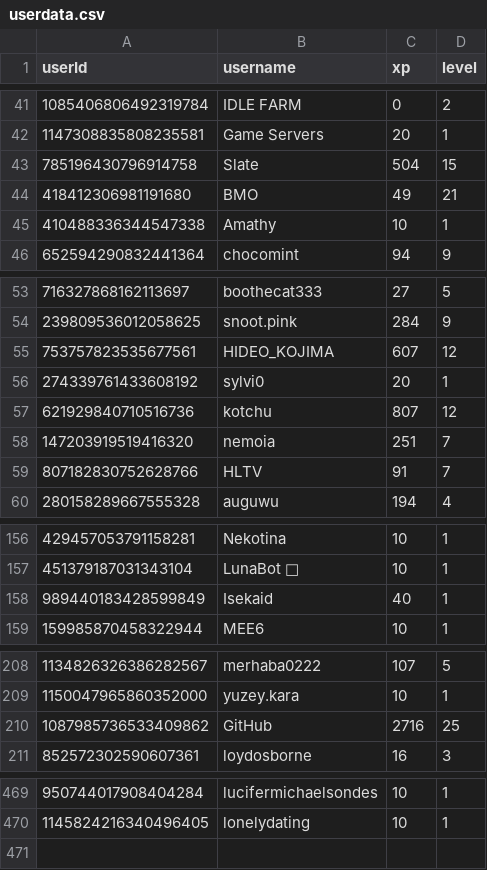
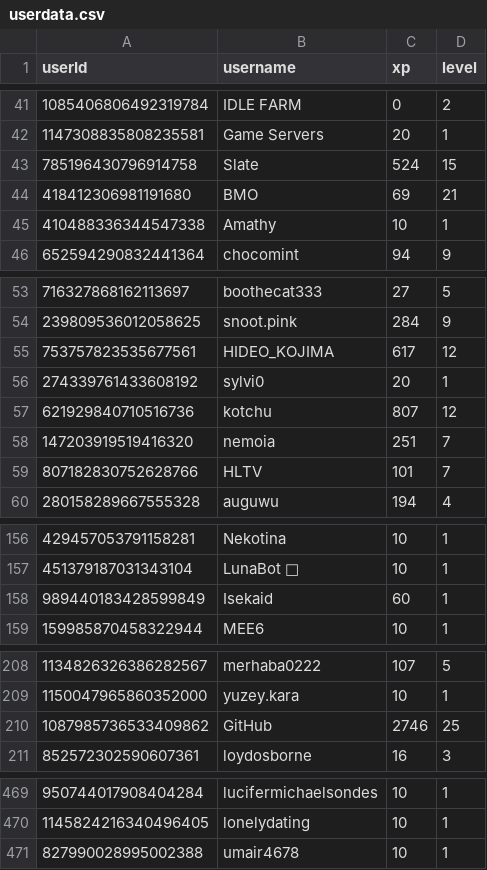
Before and after one commit to ScytedTV-Studios/api.scyted.tv, a CSV file: levlr/userdata.csv, drawn as a sheet; only a part is shown, gaps mark what is left out.

```diff
--- a/levlr/userdata.csv
+++ b/levlr/userdata.csv
@@ -42,4 +42,4 @@ userId,username,xp,level
 1147308835808235581,Game Servers,20,1
-785196430796914758,Slate,504,15
-418412306981191680,BMO,49,21
+785196430796914758,Slate,524,15
+418412306981191680,BMO,69,21
 410488336344547338,Amathy,10,1
@@ -54,3 +54,3 @@ userId,username,xp,level
 239809536012058625,snoot.pink,284,9
-753757823535677561,HIDEO_KOJIMA,607,12
+753757823535677561,HIDEO_KOJIMA,617,12
 274339761433608192,sylvi0,20,1
@@ -58,3 +58,3 @@ userId,username,xp,level
 147203919519416320,nemoia,251,7
-807182830752628766,HLTV,91,7
+807182830752628766,HLTV,101,7
 280158289667555328,auguwu,194,4
@@ -157,3 +157,3 @@ userId,username,xp,level
 451379187031343104,LunaBot 🌙,10,1
-989440183428599849,Isekaid,40,1
+989440183428599849,Isekaid,60,1
 159985870458322944,MEE6,10,1
@@ -209,3 +209,3 @@ userId,username,xp,level
 1150047965860352000,yuzey.kara,10,1
-1087985736533409862,GitHub,2716,25
+1087985736533409862,GitHub,2746,25
 852572302590607361,loydosborne,16,3
@@ -470 +470,2 @@ userId,username,xp,level
 1145824216340496405,lonelydating,10,1
+827990028995002388,umair4678,10,1
```
Also changed, not shown: 1 other file.
